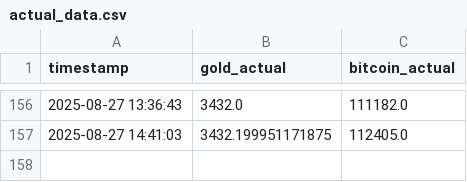
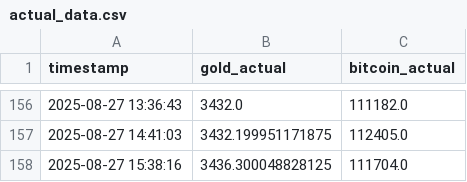
Before and after one commit to mehernsiri-cloud/gold-bitcoin-matrix, a CSV file: data/actual_data.csv, drawn as a sheet; only a part is shown, gaps mark what is left out.

```diff
--- a/data/actual_data.csv
+++ b/data/actual_data.csv
@@ -157 +157,2 @@ timestamp,gold_actual,bitcoin_actual
 2025-08-27 14:41:03,3432.199951171875,112405.0
+2025-08-27 15:38:16,3436.300048828125,111704.0
```
Also changed, not shown: data/predictions_log.csv.
